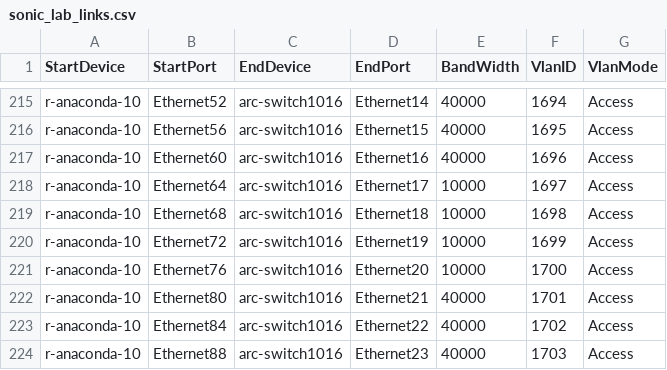
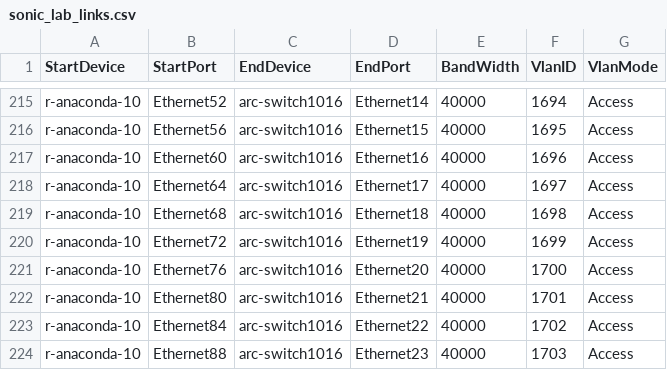
Before and after one commit to yvolynets-mlnx/sonic-mgmt, a CSV file: ansible/files/sonic_lab_links.csv, drawn as a sheet; only a part is shown, gaps mark what is left out.

Commit message:
anaconda testbed. 40G #2
Signed-off-by: Roman Kachur <romankac@mellanox.com>

```diff
--- a/ansible/files/sonic_lab_links.csv
+++ b/ansible/files/sonic_lab_links.csv
@@ -217,6 +217,6 @@ r-anaconda-10,Ethernet56,arc-switch1016,Ethernet15,40000,1695,Access
 r-anaconda-10,Ethernet60,arc-switch1016,Ethernet16,40000,1696,Access
-r-anaconda-10,Ethernet64,arc-switch1016,Ethernet17,10000,1697,Access
-r-anaconda-10,Ethernet68,arc-switch1016,Ethernet18,10000,1698,Access
-r-anaconda-10,Ethernet72,arc-switch1016,Ethernet19,10000,1699,Access
-r-anaconda-10,Ethernet76,arc-switch1016,Ethernet20,10000,1700,Access
+r-anaconda-10,Ethernet64,arc-switch1016,Ethernet17,40000,1697,Access
+r-anaconda-10,Ethernet68,arc-switch1016,Ethernet18,40000,1698,Access
+r-anaconda-10,Ethernet72,arc-switch1016,Ethernet19,40000,1699,Access
+r-anaconda-10,Ethernet76,arc-switch1016,Ethernet20,40000,1700,Access
 r-anaconda-10,Ethernet80,arc-switch1016,Ethernet21,40000,1701,Access
```
